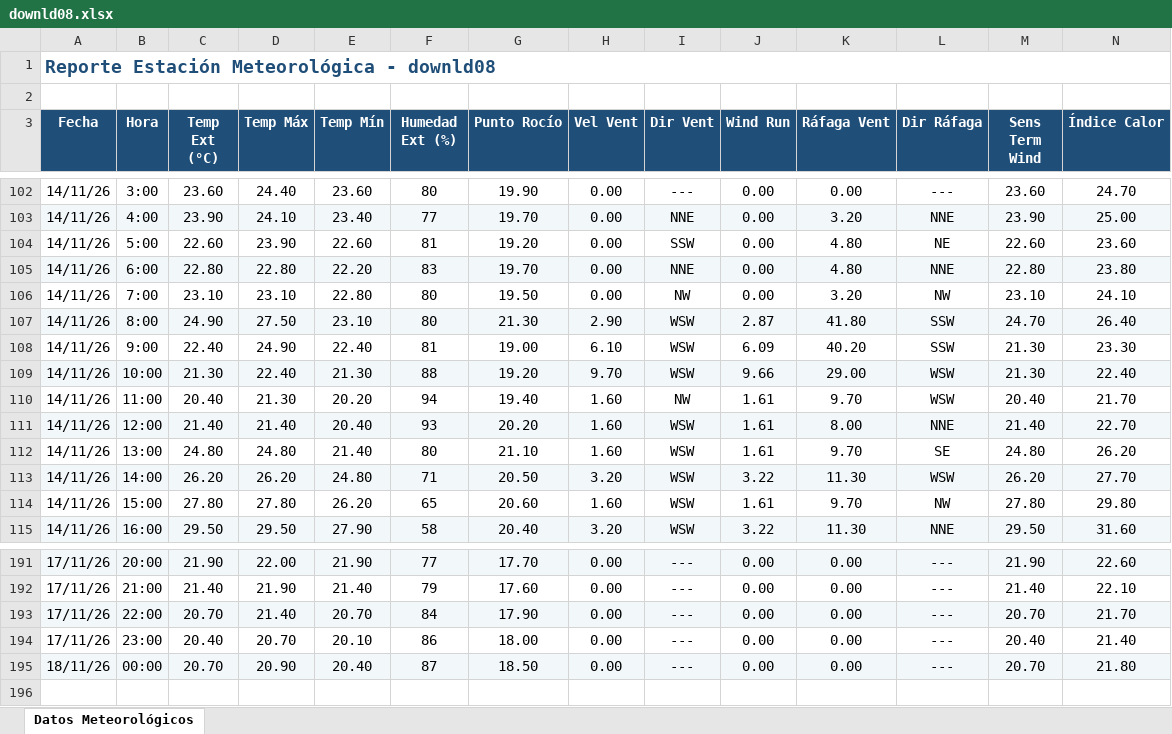
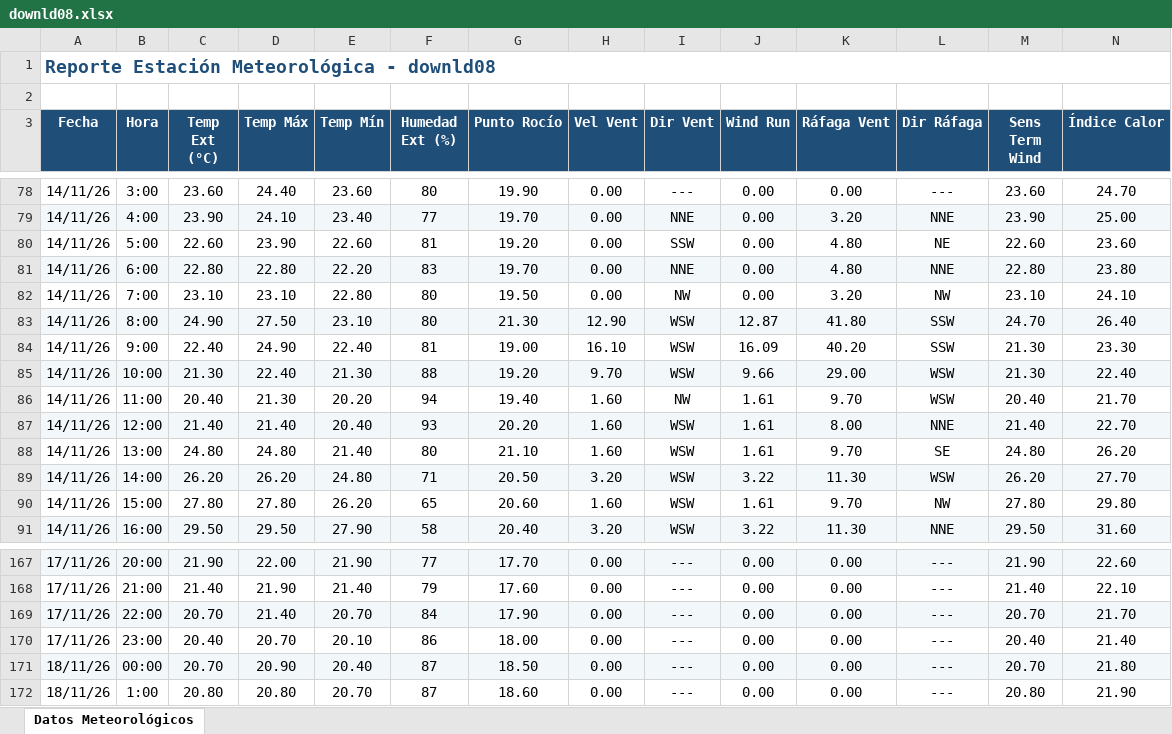
Before and after one commit to intasalta/ema_elgalpon, an Excel workbook: downld08.xlsx, sheet Datos Meteorológicos, drawn as a sheet; only a part is shown, gaps mark what is left out; values as stored, in another font and other column widths than the file's, no borders; addresses are those after the commit; rows hold the shown columns only; the diff covers the shown part only; the diff names each change by its address in the sheet, - before the commit and + after, or states it on an @@ line.

```diff
--- a/downld08.xlsx (sheet Datos Meteorológicos)
+++ b/downld08.xlsx (sheet Datos Meteorológicos)
-H83 (Vel Vent): 2.90
+H83 (Vel Vent): 12.90
-J83 (Wind Run): 2.87
+J83 (Wind Run): 12.87
-H84 (Vel Vent): 6.10
+H84 (Vel Vent): 16.10
-J84 (Wind Run): 6.09
+J84 (Wind Run): 16.09
+row 172: 18/11/26 | 1:00 | 20.80 | 20.80 | 20.70 | 87 | 18.60 | 0.00 | --- | 0.00 | 0.00 | --- | 20.80 | 21.90
```
Also changed, not shown: 24 removed rows elsewhere in this sheet, downld02.xlsx, 2 other files.
